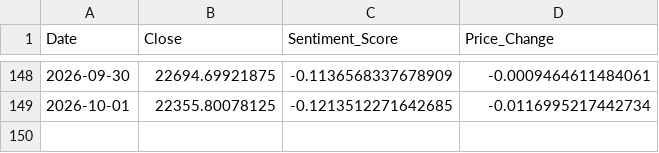
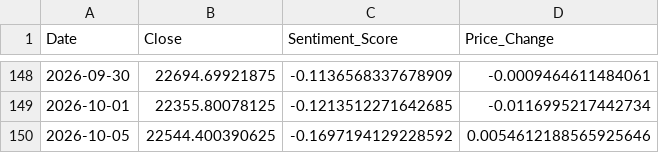
Before and after one commit to Sims9218/NIFTY50-Sentiment-Analyzer, a CSV file: market_data.csv, drawn as a sheet; only a part is shown, gaps mark what is left out; the diff names each change by its address in the sheet, - before the commit and + after, or states it on an @@ line.

```diff
--- a/market_data.csv
+++ b/market_data.csv
+row 150: 2026-10-05 | 22544.400390625 | -0.1697194129228592 | 0.0054612188565925646
```
Also changed, not shown: 1 other file.
